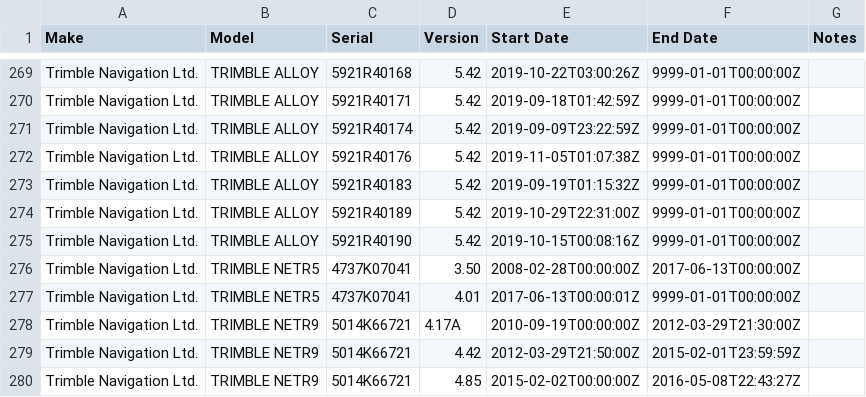
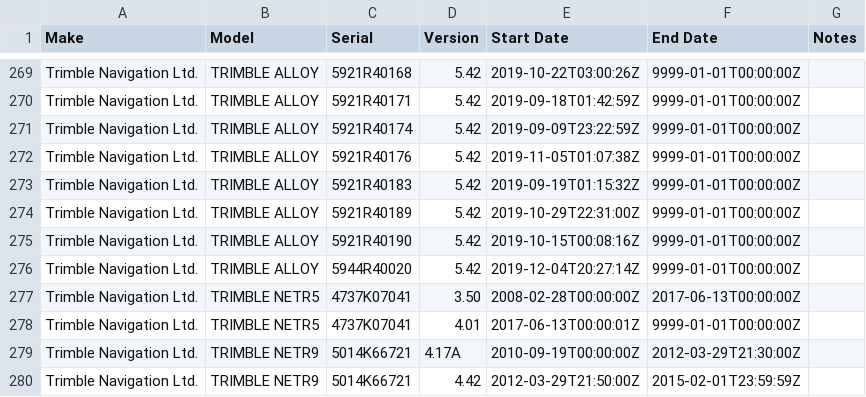
Before and after one commit to GeoNet/delta, a CSV file: install/firmware.csv, drawn as a sheet; only a part is shown, gaps mark what is left out; the shorter side is filled out with more unchanged rows.

```diff
--- a/install/firmware.csv
+++ b/install/firmware.csv
@@ -275,2 +275,3 @@ Trimble Navigation Ltd.,TRIMBLE ALLOY,5921R40189,5.42,2019-10-29T22:31:00Z,9999-
 Trimble Navigation Ltd.,TRIMBLE ALLOY,5921R40190,5.42,2019-10-15T00:08:16Z,9999-01-01T00:00:00Z,
+Trimble Navigation Ltd.,TRIMBLE ALLOY,5944R40020,5.42,2019-12-04T20:27:14Z,9999-01-01T00:00:00Z,
 Trimble Navigation Ltd.,TRIMBLE NETR5,4737K07041,3.50,2008-02-28T00:00:00Z,2017-06-13T00:00:00Z,
```
Also changed, not shown: install/receivers.csv, install/sessions.csv.
